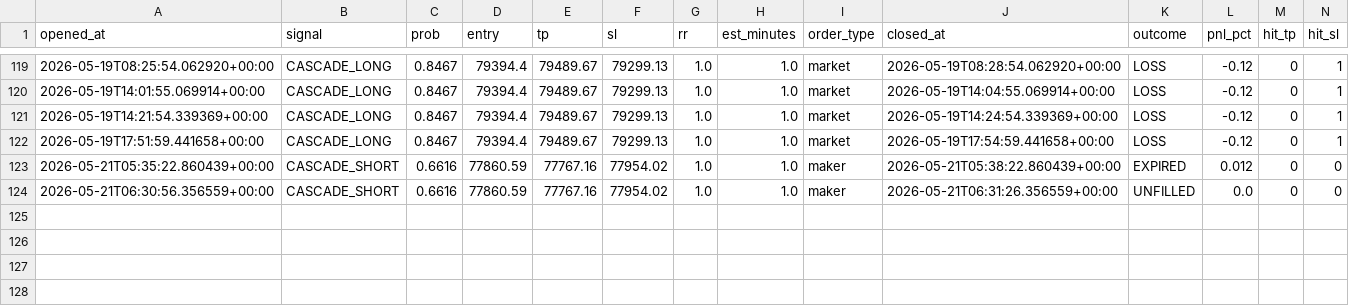
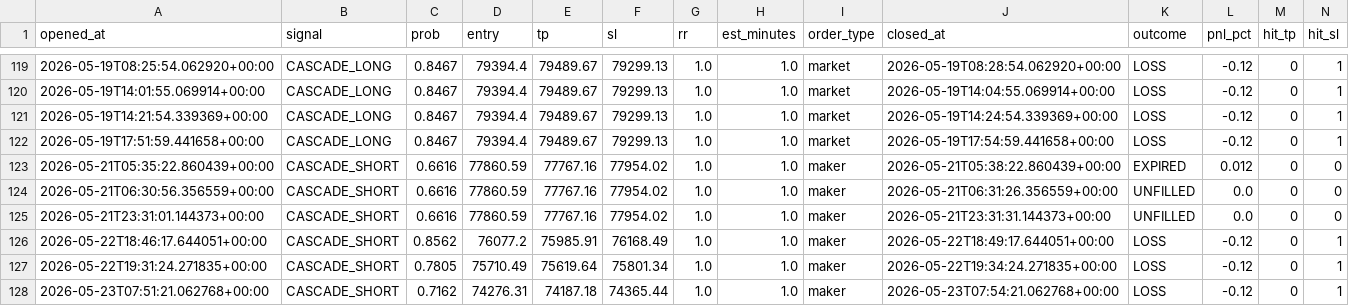
Before and after one commit to hoanglongvbhp0703-sys/btc-liquidation-predictor, a CSV file: data/paper_trades.csv, drawn as a sheet; only a part is shown, gaps mark what is left out.

```diff
--- a/data/paper_trades.csv
+++ b/data/paper_trades.csv
@@ -124 +124,5 @@ opened_at,signal,prob,entry,tp,sl,rr,est_minutes,order_type,closed_at,outcome,pn
 2026-05-21T06:30:56.356559+00:00,CASCADE_SHORT,0.6616,77860.59,77767.16,77954.02,1.0,1.0,maker,2026-05-21T06:31:26.356559+00:00,UNFILLED,0.0,0,0
+2026-05-21T23:31:01.144373+00:00,CASCADE_SHORT,0.6616,77860.59,77767.16,77954.02,1.0,1.0,maker,2026-05-21T23:31:31.144373+00:00,UNFILLED,0.0,0,0
+2026-05-22T18:46:17.644051+00:00,CASCADE_SHORT,0.8562,76077.2,75985.91,76168.49,1.0,1.0,maker,2026-05-22T18:49:17.644051+00:00,LOSS,-0.12,0,1
+2026-05-22T19:31:24.271835+00:00,CASCADE_SHORT,0.7805,75710.49,75619.64,75801.34,1.0,1.0,maker,2026-05-22T19:34:24.271835+00:00,LOSS,-0.12,0,1
+2026-05-23T07:51:21.062768+00:00,CASCADE_SHORT,0.7162,74276.31,74187.18,74365.44,1.0,1.0,maker,2026-05-23T07:54:21.062768+00:00,LOSS,-0.12,0,1
```
Also changed, not shown: 8 other files.
